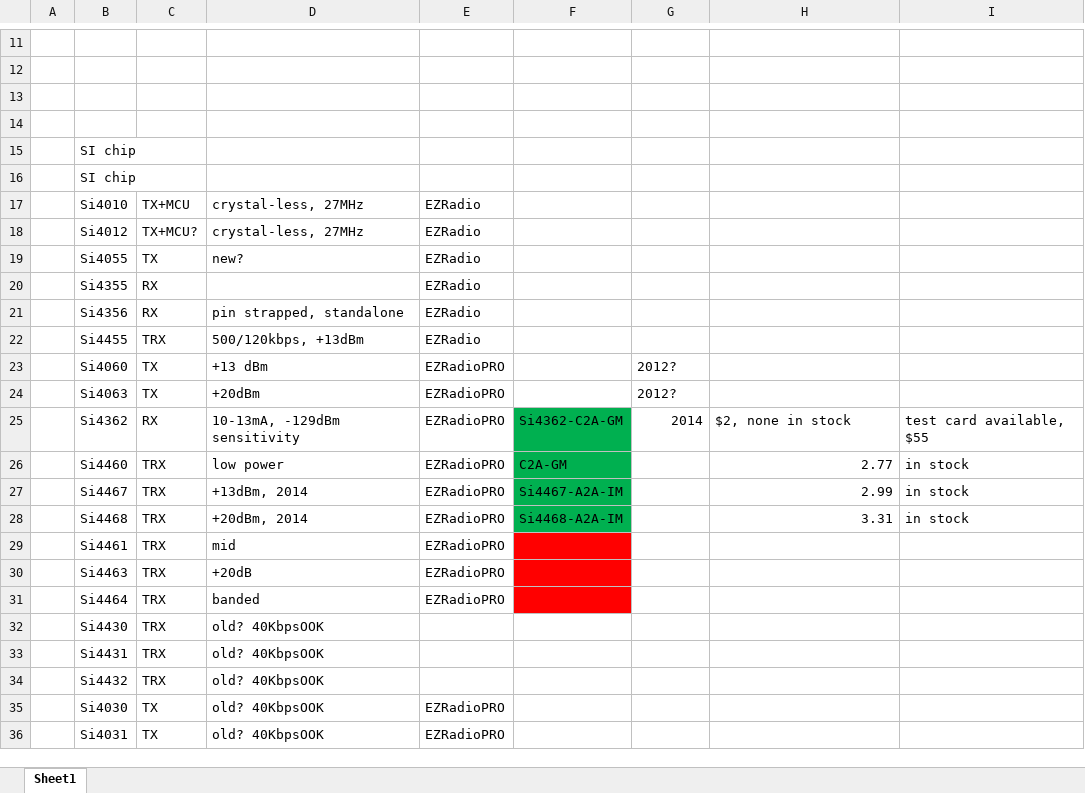
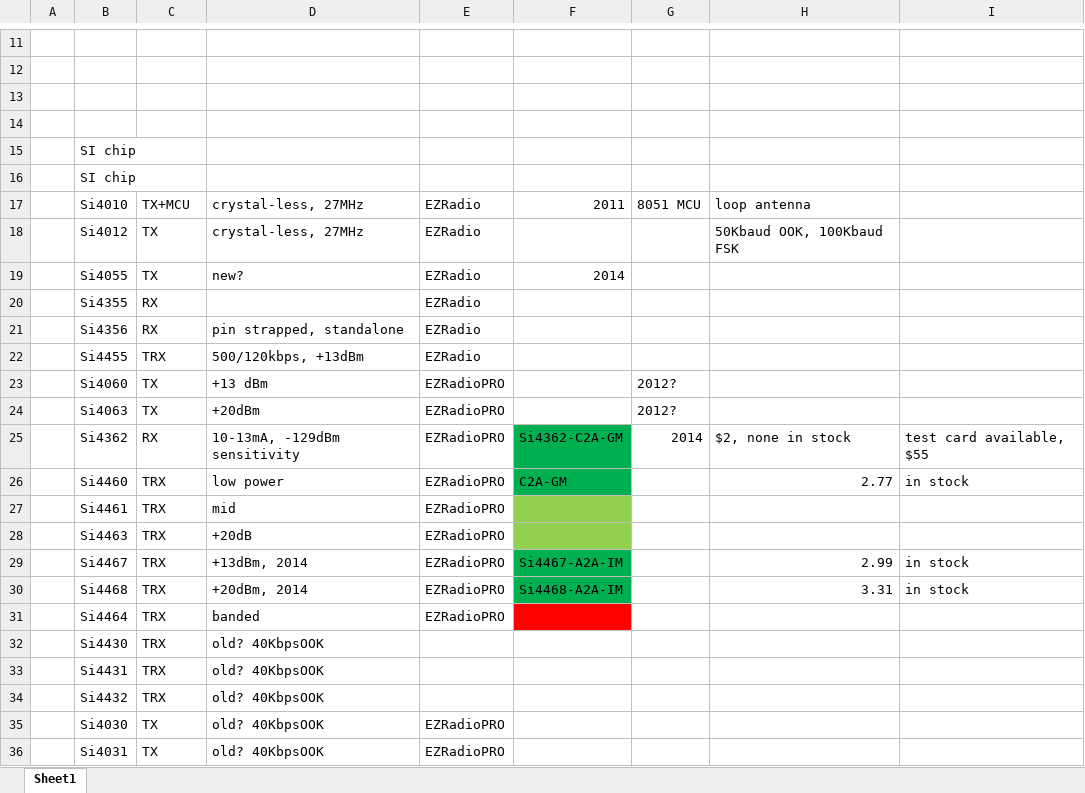
Before and after one commit to RayMetz100/TextWalkieTalkie, an Excel workbook: PartShopping.xlsx, sheet Sheet1, drawn as a sheet; only a part is shown, gaps mark what is left out; values as stored, in another font and other column widths than the file's, no borders; the diff names each change by its address in the sheet, - before the commit and + after, or states it on an @@ line.

```diff
--- a/PartShopping.xlsx (sheet Sheet1)
+++ b/PartShopping.xlsx (sheet Sheet1)
-F17: (empty)
+F17: 2011
-G17: (empty)
+G17: 8051 MCU
-H17: (empty)
+H17: loop antenna
-C18: TX+MCU?
+C18: TX
-H18: (empty)
+H18: 50Kbaud OOK, 100Kbaud FSK
-F19: (empty)
+F19: 2014
@@ row 29 moved to row 27: Si4461 @@
@@ row 30 moved to row 28: Si4463 @@
```
